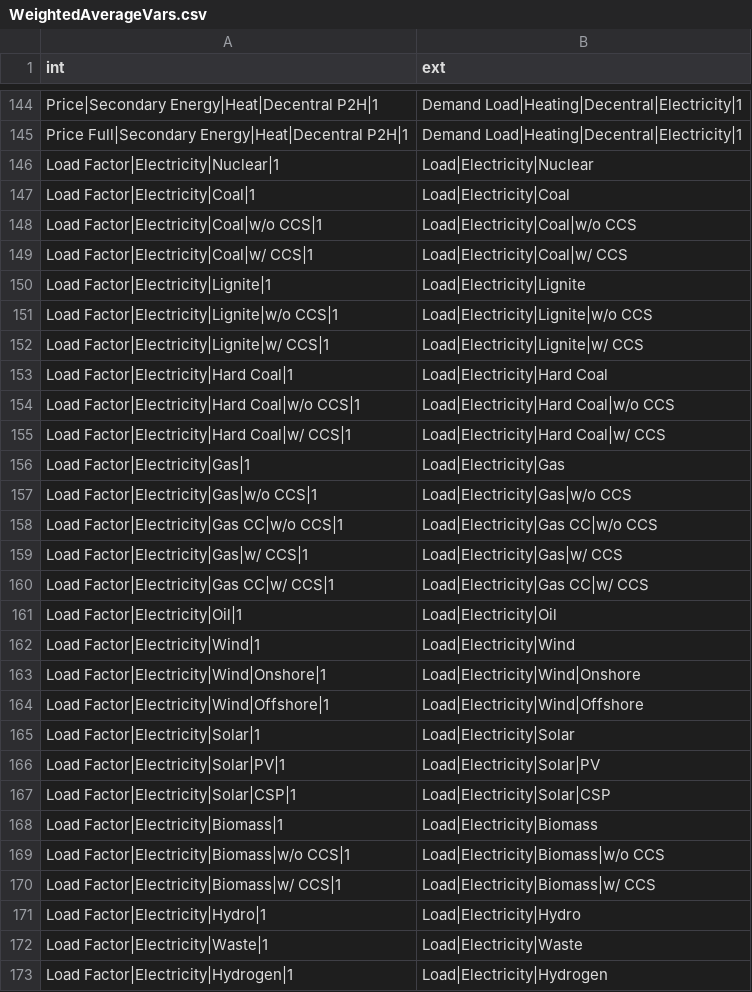
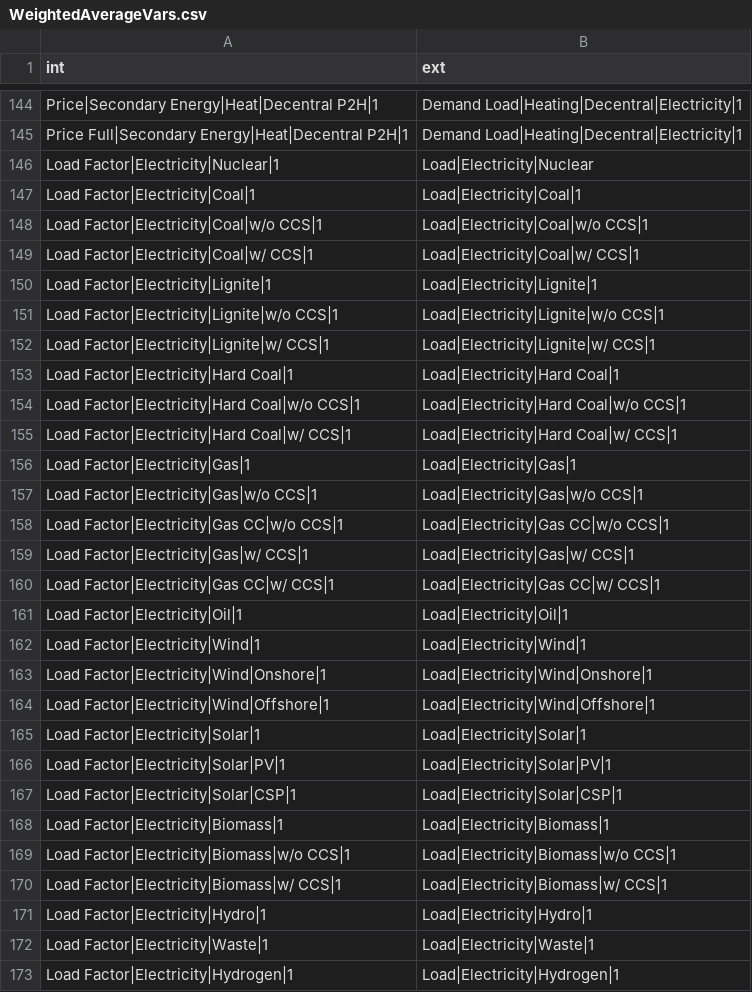
Before and after one commit to pik-piam/limes, a CSV file: inst/extdata/WeightedAverageVars.csv, drawn as a sheet; only a part is shown, gaps mark what is left out; the diff covers the shown part only.

Commit message:
bug fix: correct names of extensive variables for load factor

```diff
--- a/inst/extdata/WeightedAverageVars.csv
+++ b/inst/extdata/WeightedAverageVars.csv
@@ -146,28 +146,28 @@ Price Full|Secondary Energy|Heat|Decentral P2H|1;Demand Load|Heating|Decentral|E
 Load Factor|Electricity|Nuclear|1;Load|Electricity|Nuclear
-Load Factor|Electricity|Coal|1;Load|Electricity|Coal
-Load Factor|Electricity|Coal|w/o CCS|1;Load|Electricity|Coal|w/o CCS
-Load Factor|Electricity|Coal|w/ CCS|1;Load|Electricity|Coal|w/ CCS
-Load Factor|Electricity|Lignite|1;Load|Electricity|Lignite
-Load Factor|Electricity|Lignite|w/o CCS|1;Load|Electricity|Lignite|w/o CCS
-Load Factor|Electricity|Lignite|w/ CCS|1;Load|Electricity|Lignite|w/ CCS
-Load Factor|Electricity|Hard Coal|1;Load|Electricity|Hard Coal
-Load Factor|Electricity|Hard Coal|w/o CCS|1;Load|Electricity|Hard Coal|w/o CCS
-Load Factor|Electricity|Hard Coal|w/ CCS|1;Load|Electricity|Hard Coal|w/ CCS
-Load Factor|Electricity|Gas|1;Load|Electricity|Gas
-Load Factor|Electricity|Gas|w/o CCS|1;Load|Electricity|Gas|w/o CCS
-Load Factor|Electricity|Gas CC|w/o CCS|1;Load|Electricity|Gas CC|w/o CCS
-Load Factor|Electricity|Gas|w/ CCS|1;Load|Electricity|Gas|w/ CCS
-Load Factor|Electricity|Gas CC|w/ CCS|1;Load|Electricity|Gas CC|w/ CCS
-Load Factor|Electricity|Oil|1;Load|Electricity|Oil
-Load Factor|Electricity|Wind|1;Load|Electricity|Wind
-Load Factor|Electricity|Wind|Onshore|1;Load|Electricity|Wind|Onshore
-Load Factor|Electricity|Wind|Offshore|1;Load|Electricity|Wind|Offshore
-Load Factor|Electricity|Solar|1;Load|Electricity|Solar
-Load Factor|Electricity|Solar|PV|1;Load|Electricity|Solar|PV
-Load Factor|Electricity|Solar|CSP|1;Load|Electricity|Solar|CSP
-Load Factor|Electricity|Biomass|1;Load|Electricity|Biomass
-Load Factor|Electricity|Biomass|w/o CCS|1;Load|Electricity|Biomass|w/o CCS
-Load Factor|Electricity|Biomass|w/ CCS|1;Load|Electricity|Biomass|w/ CCS
-Load Factor|Electricity|Hydro|1;Load|Electricity|Hydro
-Load Factor|Electricity|Waste|1;Load|Electricity|Waste
-Load Factor|Electricity|Hydrogen|1;Load|Electricity|Hydrogen
+Load Factor|Electricity|Coal|1;Load|Electricity|Coal|1
+Load Factor|Electricity|Coal|w/o CCS|1;Load|Electricity|Coal|w/o CCS|1
+Load Factor|Electricity|Coal|w/ CCS|1;Load|Electricity|Coal|w/ CCS|1
+Load Factor|Electricity|Lignite|1;Load|Electricity|Lignite|1
+Load Factor|Electricity|Lignite|w/o CCS|1;Load|Electricity|Lignite|w/o CCS|1
+Load Factor|Electricity|Lignite|w/ CCS|1;Load|Electricity|Lignite|w/ CCS|1
+Load Factor|Electricity|Hard Coal|1;Load|Electricity|Hard Coal|1
+Load Factor|Electricity|Hard Coal|w/o CCS|1;Load|Electricity|Hard Coal|w/o CCS|1
+Load Factor|Electricity|Hard Coal|w/ CCS|1;Load|Electricity|Hard Coal|w/ CCS|1
+Load Factor|Electricity|Gas|1;Load|Electricity|Gas|1
+Load Factor|Electricity|Gas|w/o CCS|1;Load|Electricity|Gas|w/o CCS|1
+Load Factor|Electricity|Gas CC|w/o CCS|1;Load|Electricity|Gas CC|w/o CCS|1
+Load Factor|Electricity|Gas|w/ CCS|1;Load|Electricity|Gas|w/ CCS|1
+Load Factor|Electricity|Gas CC|w/ CCS|1;Load|Electricity|Gas CC|w/ CCS|1
+Load Factor|Electricity|Oil|1;Load|Electricity|Oil|1
+Load Factor|Electricity|Wind|1;Load|Electricity|Wind|1
+Load Factor|Electricity|Wind|Onshore|1;Load|Electricity|Wind|Onshore|1
+Load Factor|Electricity|Wind|Offshore|1;Load|Electricity|Wind|Offshore|1
+Load Factor|Electricity|Solar|1;Load|Electricity|Solar|1
+Load Factor|Electricity|Solar|PV|1;Load|Electricity|Solar|PV|1
+Load Factor|Electricity|Solar|CSP|1;Load|Electricity|Solar|CSP|1
+Load Factor|Electricity|Biomass|1;Load|Electricity|Biomass|1
+Load Factor|Electricity|Biomass|w/o CCS|1;Load|Electricity|Biomass|w/o CCS|1
+Load Factor|Electricity|Biomass|w/ CCS|1;Load|Electricity|Biomass|w/ CCS|1
+Load Factor|Electricity|Hydro|1;Load|Electricity|Hydro|1
+Load Factor|Electricity|Waste|1;Load|Electricity|Waste|1
+Load Factor|Electricity|Hydrogen|1;Load|Electricity|Hydrogen|1
```
Also changed, not shown: 6 edited cells elsewhere in this file.
